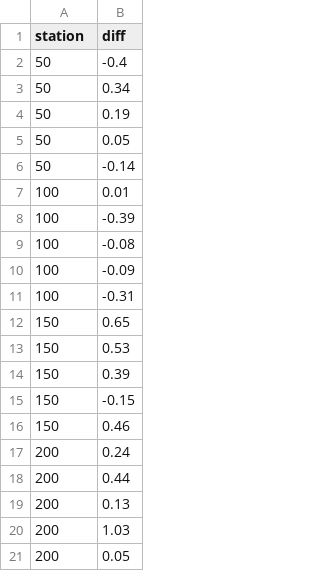
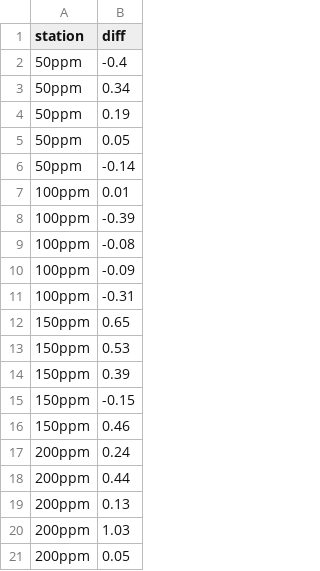
Before and after one commit to lczawadzki/biostats, a CSV file: data/caffconc.csv, drawn as a sheet.

Commit message:
update

```diff
--- a/data/caffconc.csv
+++ b/data/caffconc.csv
@@ -1,21 +1,21 @@
 station,diff
-50,-0.4
-50,0.34
-50,0.19
-50,0.05
-50,-0.14
-100,0.01
-100,-0.39
-100,-0.08
-100,-0.09
-100,-0.31
-150,0.65
-150,0.53
-150,0.39
-150,-0.15
-150,0.46
-200,0.24
-200,0.44
-200,0.13
-200,1.03
-200,0.05
+50ppm,-0.4
+50ppm,0.34
+50ppm,0.19
+50ppm,0.05
+50ppm,-0.14
+100ppm,0.01
+100ppm,-0.39
+100ppm,-0.08
+100ppm,-0.09
+100ppm,-0.31
+150ppm,0.65
+150ppm,0.53
+150ppm,0.39
+150ppm,-0.15
+150ppm,0.46
+200ppm,0.24
+200ppm,0.44
+200ppm,0.13
+200ppm,1.03
+200ppm,0.05
```
